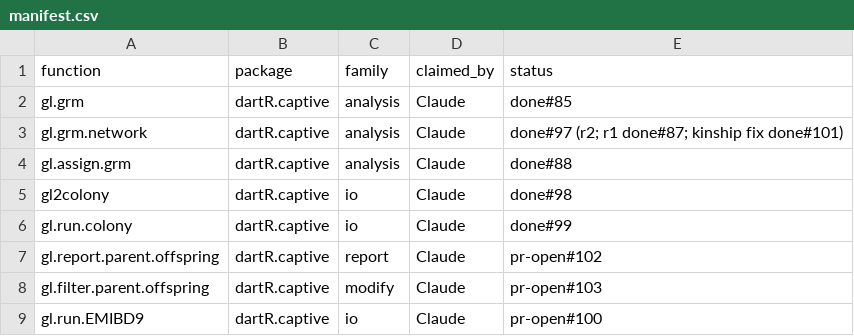
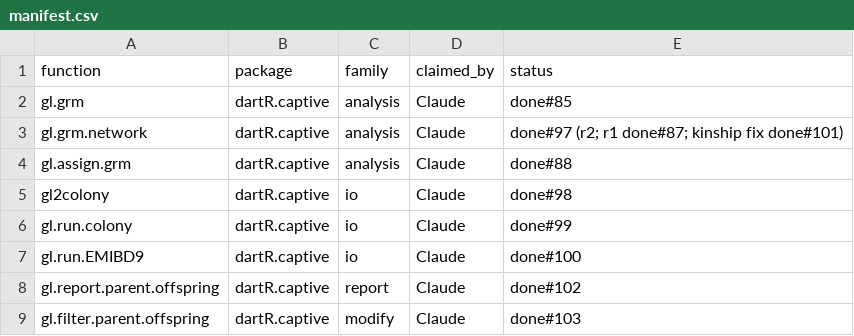
Before and after one commit to green-striped-gecko/dartR.captive, a CSV file: function-review/manifest.csv, drawn as a sheet.

Commit message:
function-review: mark gl.run.EMIBD9 (#100), gl.report.parent.offspring (#102), gl.filter.parent.offspring (#103) done
All three PRs were merged into dev on 2026-09-23; the manifest still
listed them as pr-open.

```diff
--- a/function-review/manifest.csv
+++ b/function-review/manifest.csv
@@ -6,4 +6,4 @@ gl2colony,dartR.captive,io,Claude,done#98
 gl.run.colony,dartR.captive,io,Claude,done#99
-gl.report.parent.offspring,dartR.captive,report,Claude,pr-open#102
-gl.filter.parent.offspring,dartR.captive,modify,Claude,pr-open#103
-gl.run.EMIBD9,dartR.captive,io,Claude,pr-open#100
+gl.run.EMIBD9,dartR.captive,io,Claude,done#100
+gl.report.parent.offspring,dartR.captive,report,Claude,done#102
+gl.filter.parent.offspring,dartR.captive,modify,Claude,done#103
```
